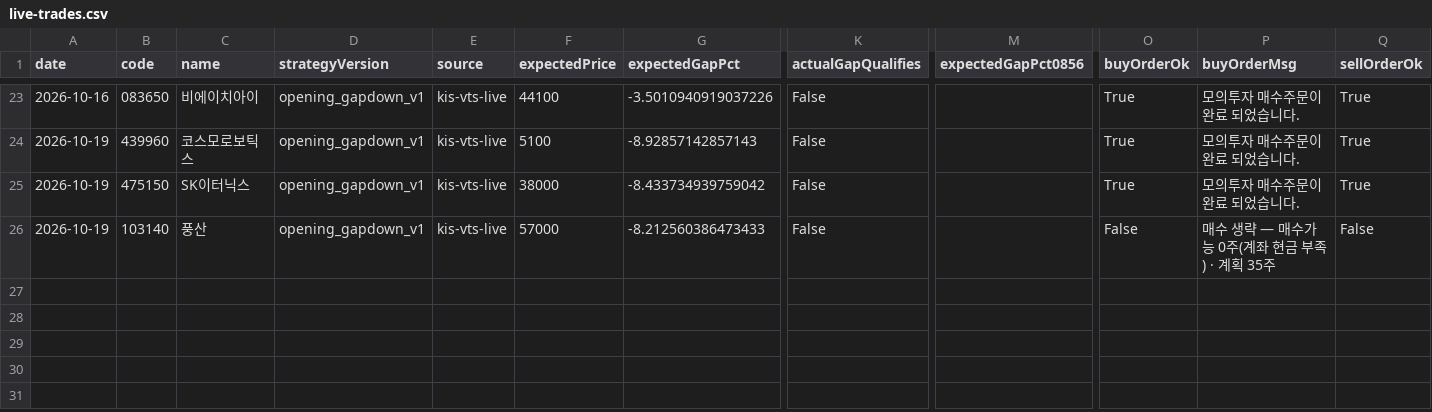
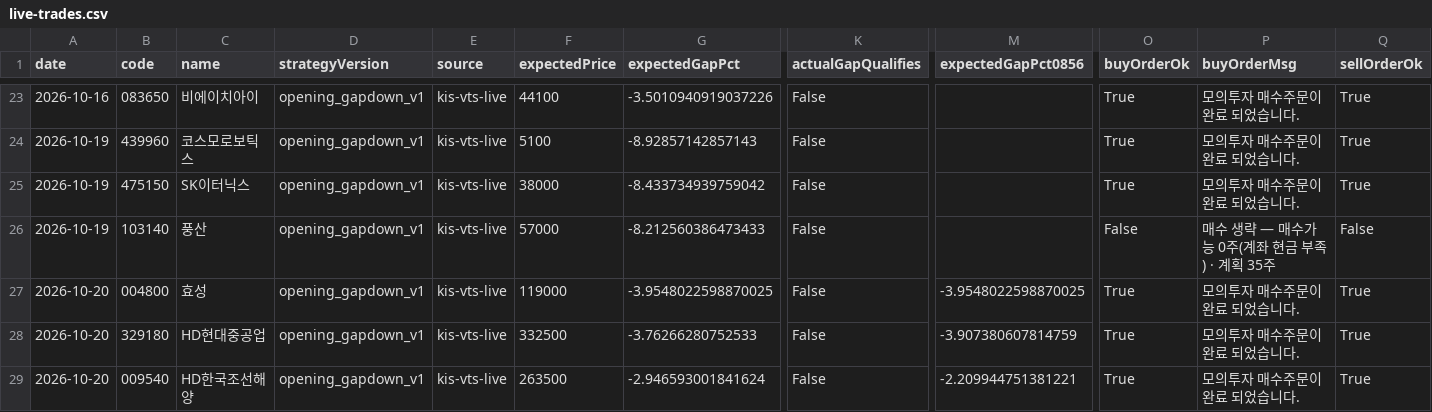
Before and after one commit to jkdevjob/jkquant, a CSV file: data/opening-gapdown-research/live-trades.csv, drawn as a sheet; only a part is shown, gaps mark what is left out; rows hold the shown columns only; the diff names each change by its address in the sheet, - before the commit and + after, or states it on an @@ line.

```diff
--- a/data/opening-gapdown-research/live-trades.csv
+++ b/data/opening-gapdown-research/live-trades.csv
+row 27: 2026-10-20 | 004800 | 효성 | opening_gapdown_v1 | kis-vts-live | 119000 | -3.9548022598870025 | False | -3.9548022598870025 | True | 모의투자 매수주문이 완료 되었습니다. | True
+row 28: 2026-10-20 | 329180 | HD현대중공업 | opening_gapdown_v1 | kis-vts-live | 332500 | -3.76266280752533 | False | -3.907380607814759 | True | 모의투자 매수주문이 완료 되었습니다. | True
+row 29: 2026-10-20 | 009540 | HD한국조선해양 | opening_gapdown_v1 | kis-vts-live | 263500 | -2.946593001841624 | False | -2.209944751381221 | True | 모의투자 매수주문이 완료 되었습니다. | True
```
Also changed, not shown: data/etf-overnight-research/live-trades.csv, 14 other files.
